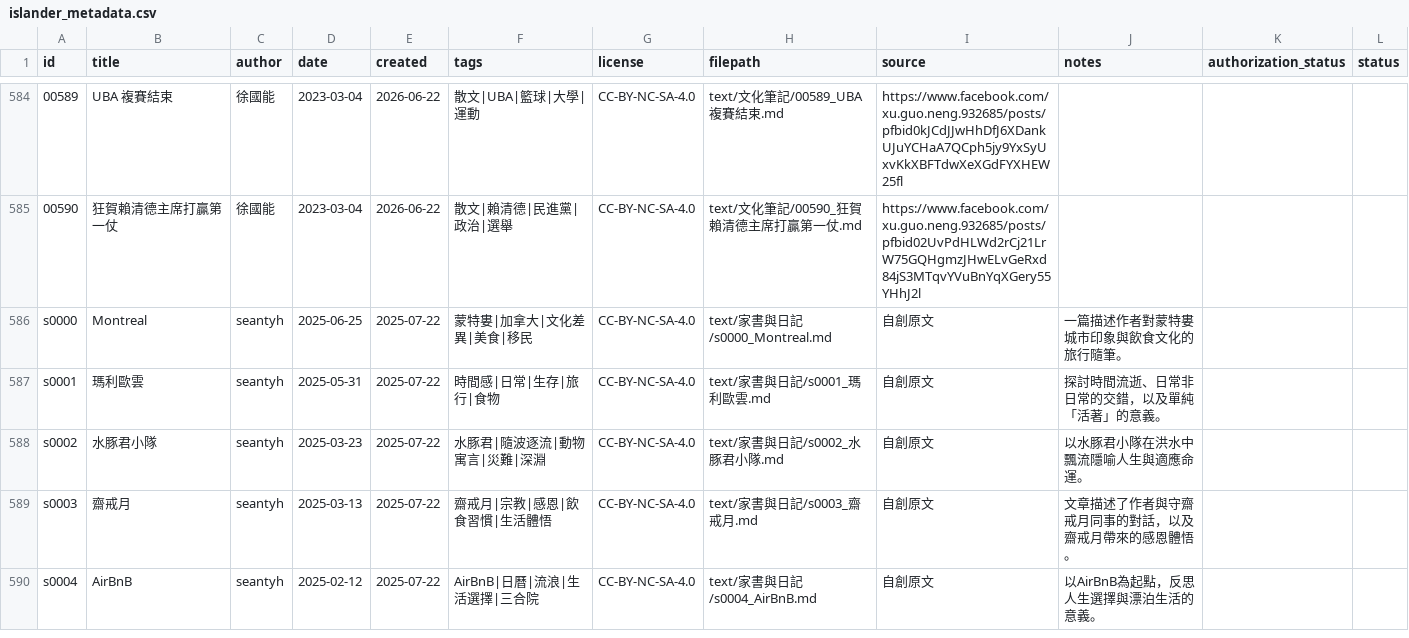
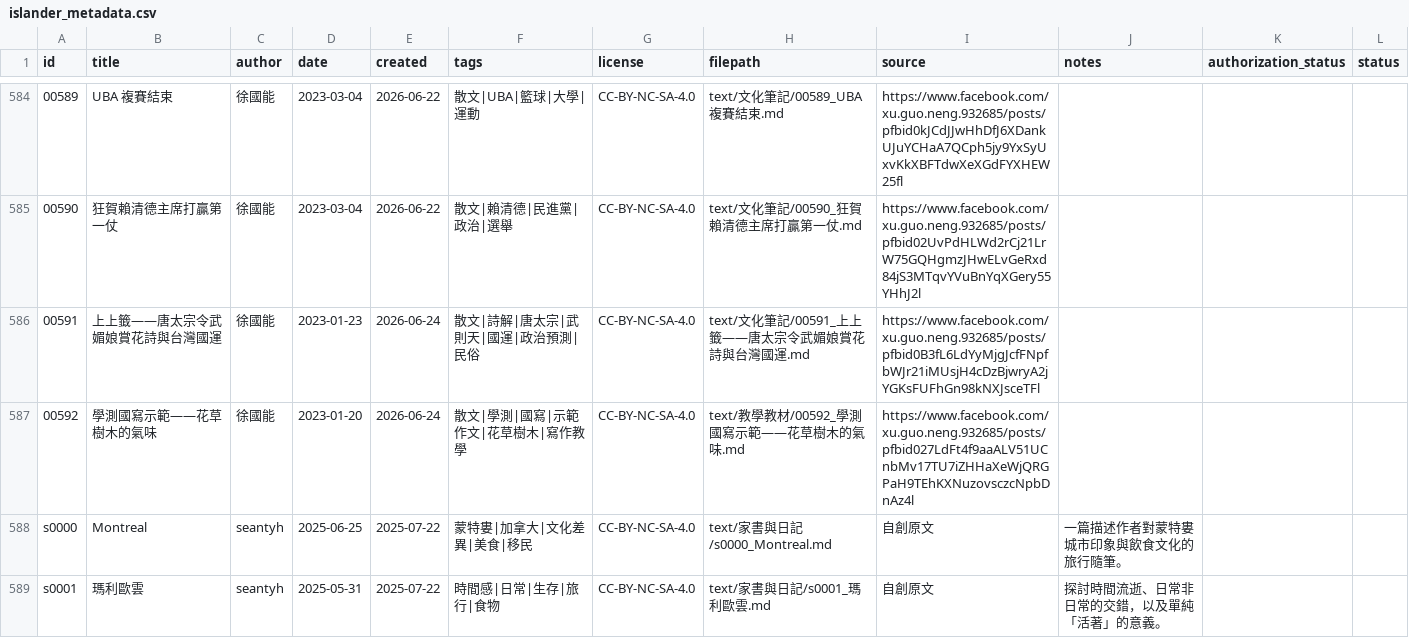
Before and after one commit to islander-database/islander-corpus, a CSV file: metadata/islander_metadata.csv, drawn as a sheet; only a part is shown, gaps mark what is left out; the shorter side is filled out with more unchanged rows; the diff names each change by its address in the sheet, - before the commit and + after, or states it on an @@ line.

```diff
--- a/metadata/islander_metadata.csv
+++ b/metadata/islander_metadata.csv
+row 586: 00591 | 上上籤——唐太宗令武媚娘賞花詩與台灣國運 | 徐國能 | 2023-01-23 | 2026-06-24 | 散文|詩解|唐太宗|武則天|國運|政治預測|民俗 | CC-BY-NC-SA-4.0 | text/文化筆記/00591_上上籤——唐太宗令武媚娘賞花詩與台灣國運.md | https://www.facebook.com/xu.guo.neng.932685/posts/pfbid0B3fL6LdYyMjgJcfFNpfbWJr21iMUsjH4cDzBjwryA2jYGKsFUFhGn98kNXJsceTFl
+row 587: 00592 | 學測國寫示範——花草樹木的氣味 | 徐國能 | 2023-01-20 | 2026-06-24 | 散文|學測|國寫|示範作文|花草樹木|寫作教學 | CC-BY-NC-SA-4.0 | text/教學教材/00592_學測國寫示範——花草樹木的氣味.md | https://www.facebook.com/xu.guo.neng.932685/posts/pfbid027LdFt4f9aaALV51UCnbMv17TU7iZHHaXeWjQRGPaH9TEhKXNuzovsczcNpbDnAz4l
```
Also changed, not shown: 3 other files.
